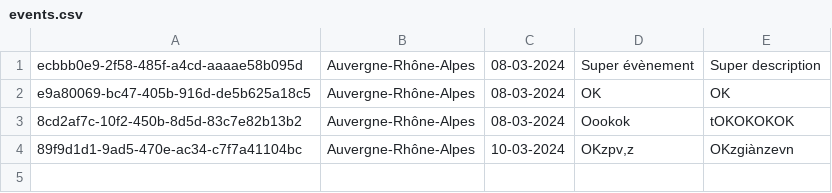
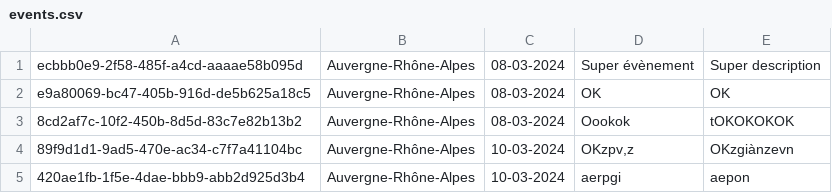
Before and after one commit to OrhanMA/Gestion-b-n-vole, a CSV file: csv/events.csv, drawn as a sheet; the diff names each change by its address in the sheet, - before the commit and + after, or states it on an @@ line.

```diff
--- a/csv/events.csv
+++ b/csv/events.csv
+row 5: 420ae1fb-1f5e-4dae-bbb9-abb2d925d3b4 | Auvergne-Rhône-Alpes | 10-03-2024 | aerpgi | aepon
```
Also changed, not shown: csv/benevoles.csv, 8 other files.
